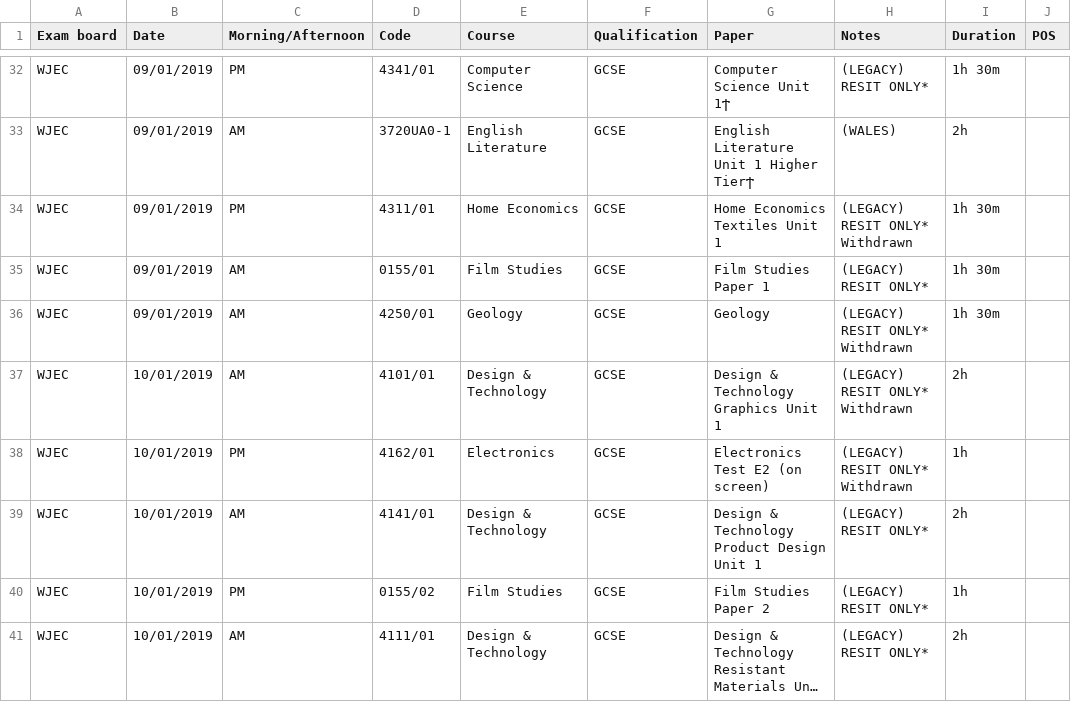
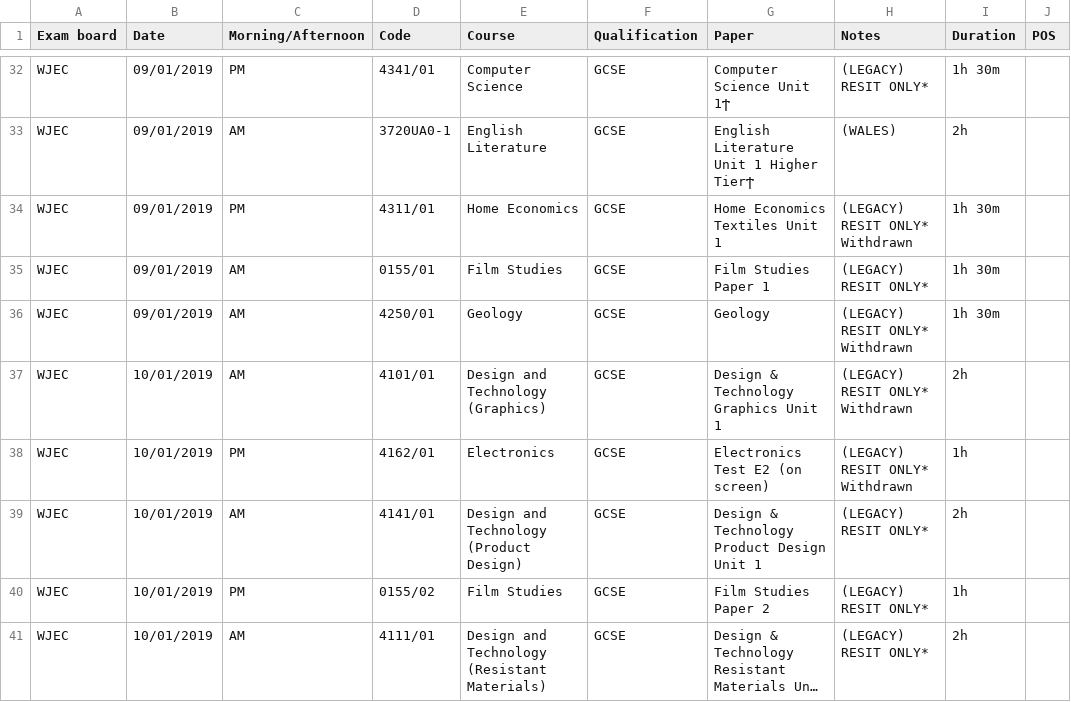
Before and after one commit to alicraigmile/examdb, a CSV file: sample-data/Exams 2019 - WJEC Eduqas Nov 2018-Jan 2019.csv, drawn as a sheet; only a part is shown, gaps mark what is left out; long unchanged cells end in …; the diff covers the shown part only; the diff names each change by its address in the sheet, - before the commit and + after, or states it on an @@ line.

```diff
--- a/sample-data/Exams 2019 - WJEC Eduqas Nov 2018-Jan 2019.csv
+++ b/sample-data/Exams 2019 - WJEC Eduqas Nov 2018-Jan 2019.csv
-E37 (Course): Design & Technology
+E37 (Course): Design and Technology (Graphics)
-E39 (Course): Design & Technology
+E39 (Course): Design and Technology (Product Design)
-E41 (Course): Design & Technology
+E41 (Course): Design and Technology (Resistant Materials)
```
Also changed, not shown: 6 edited cells elsewhere in this file, sample-data/Exams 2019 - AQA Exams Summer 2019.csv, sample-data/Exams 2019 - OCR Nationals and Technicals Jan 2019.csv, 4 other files.
